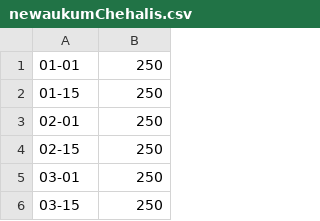
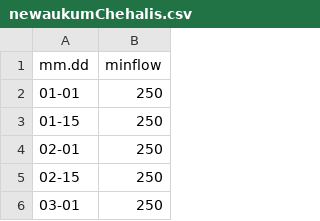
Before and after one commit to jeffmarti/data, a CSV file: newaukumChehalis.csv, drawn as a sheet; only a part is shown; the shorter side is filled out with more unchanged rows.

Commit message:
Update newaukumChehalis.csv

```diff
--- a/newaukumChehalis.csv
+++ b/newaukumChehalis.csv
@@ -1 +1,2 @@
+mm.dd,minflow
 01-01,250
```
